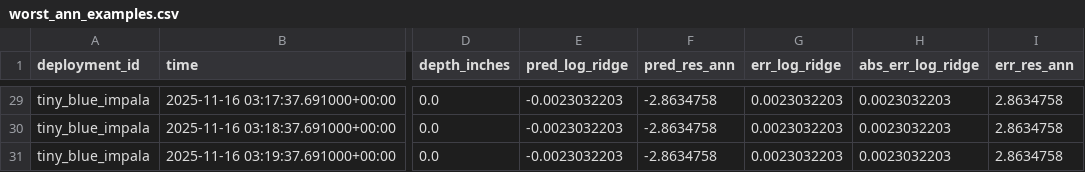
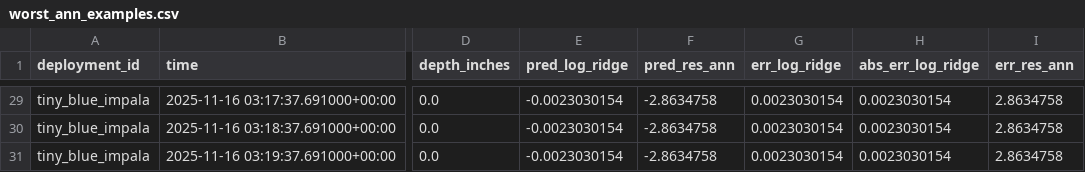
Before and after one commit to mwdunlap2004/floodnet_work, a CSV file: results/error_examples/worst_ann_examples.csv, drawn as a sheet; only a part is shown, gaps mark what is left out; the diff covers the shown part only; the diff names each change by its address in the sheet, - before the commit and + after, or states it on an @@ line.

```diff
--- a/results/error_examples/worst_ann_examples.csv
+++ b/results/error_examples/worst_ann_examples.csv
-E29:E31 (pred_log_ridge): -0.0023032203
+E29:E31 (pred_log_ridge): -0.0023030154
-G29:G31 (err_log_ridge): 0.0023032203
+G29:G31 (err_log_ridge): 0.0023030154
-H29:H31 (abs_err_log_ridge): 0.0023032203
+H29:H31 (abs_err_log_ridge): 0.0023030154
```
Also changed, not shown: 141 edited cells elsewhere in this file, results/error_examples/best_ann_examples.csv, results/error_examples/best_logridge_examples.csv, 12 other files.
